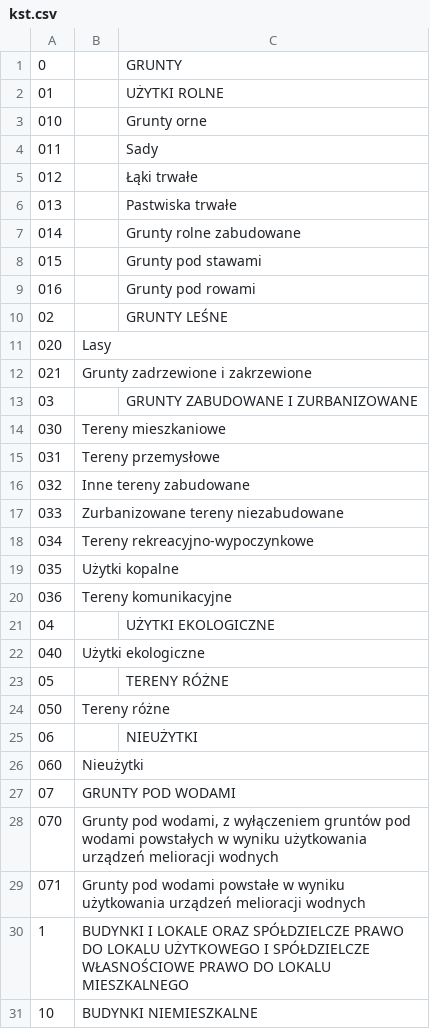
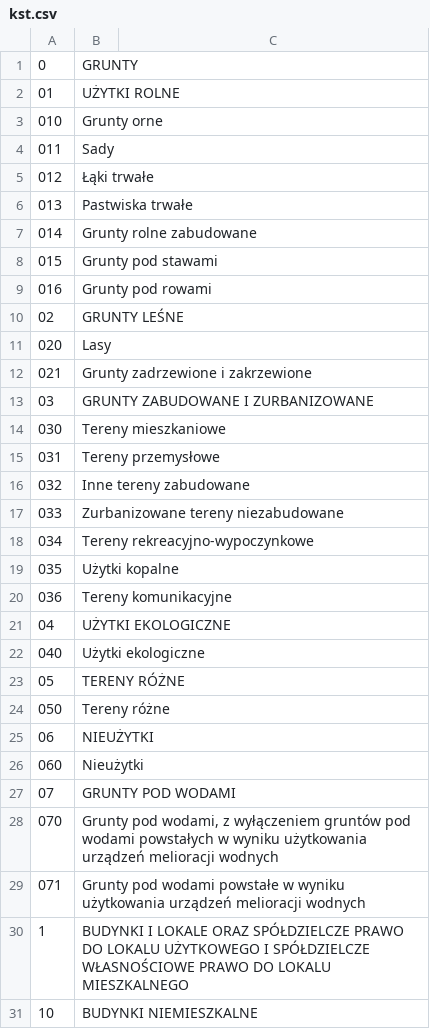
Before and after one commit to mikemix/kst, a CSV file: kst.csv, drawn as a sheet; only a part is shown.

Commit message:
Update kst.csv

```diff
--- a/kst.csv
+++ b/kst.csv
@@ -1,14 +1,14 @@
-0;;GRUNTY
-01;;UŻYTKI ROLNE
-010;;Grunty orne
-011;;Sady
-012;;Łąki trwałe
-013;;Pastwiska trwałe
-014;;Grunty rolne zabudowane
-015;;Grunty pod stawami
-016;;Grunty pod rowami
-02;;GRUNTY LEŚNE
+0;GRUNTY
+01;UŻYTKI ROLNE
+010;Grunty orne
+011;Sady
+012;Łąki trwałe
+013;Pastwiska trwałe
+014;Grunty rolne zabudowane
+015;Grunty pod stawami
+016;Grunty pod rowami
+02;GRUNTY LEŚNE
 020;Lasy
 021;Grunty zadrzewione i zakrzewione
-03;;GRUNTY ZABUDOWANE I ZURBANIZOWANE
+03;GRUNTY ZABUDOWANE I ZURBANIZOWANE
 030;Tereny mieszkaniowe
@@ -20,7 +20,7 @@
 036;Tereny komunikacyjne
-04;;UŻYTKI EKOLOGICZNE
+04;UŻYTKI EKOLOGICZNE
 040;Użytki ekologiczne
-05;;TERENY RÓŻNE
+05;TERENY RÓŻNE
 050;Tereny różne
-06;;NIEUŻYTKI
+06;NIEUŻYTKI
 060;Nieużytki
```
